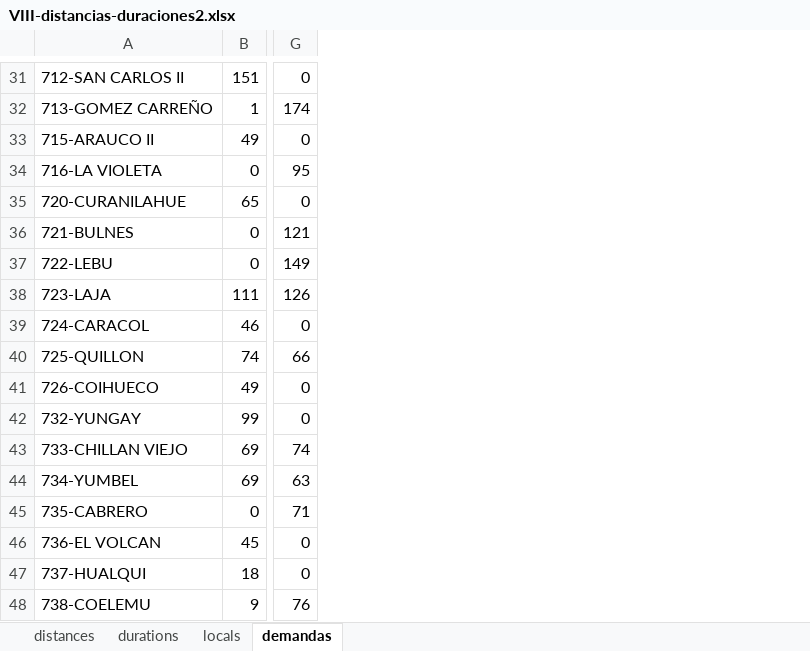
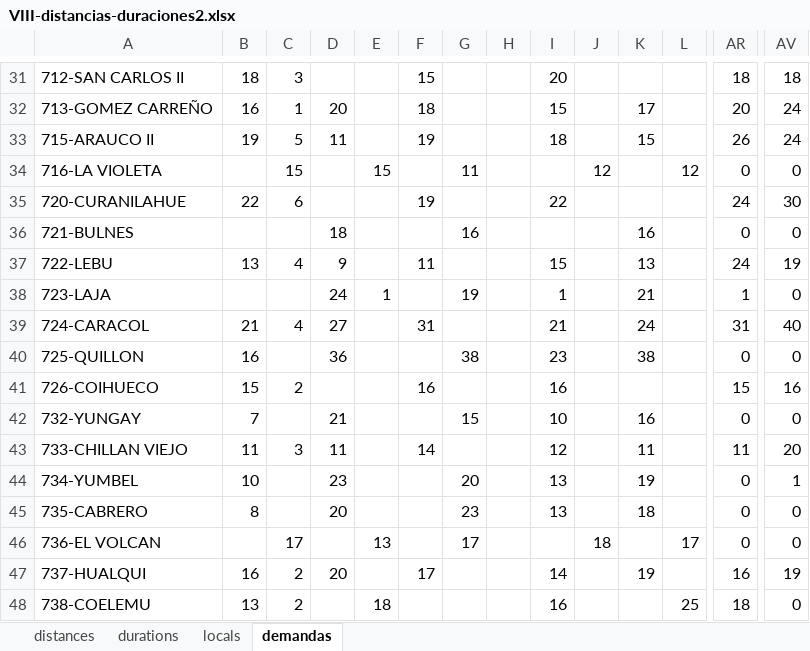
Before and after one commit to ctalvarez/opt-rutas, an Excel workbook: VIII-distancias-duraciones2.xlsx, sheet demandas, drawn as a sheet; only a part is shown, gaps mark what is left out; values as stored, in another font and other column widths than the file's, no borders; addresses are those after the commit; the diff covers the shown part only; the diff names each change by its address in the sheet, - before the commit and + after, or states it on an @@ line.

Commit message:
added demand

```diff
--- a/VIII-distancias-duraciones2.xlsx (sheet demandas)
+++ b/VIII-distancias-duraciones2.xlsx (sheet demandas)
+column B, rows 31-48: 18 | 16 | 19 |  | 22 |  | 13 |  | 21 | 16 | 15 | 7 | 11 | 10 | 8 |  | 16 | 13
+column C, rows 31-48: 3 | 1 | 5 | 15 | 6 |  | 4 |  | 4 |  | 2 |  | 3 |  |  | 17 | 2 | 2
+column D, rows 32-47: 20 | 11 |  |  | 18 | 9 | 24 | 27 | 36 |  | 21 | 11 | 23 | 20 |  | 20
+column E, rows 34-48: 15 |  |  |  | 1 |  |  |  |  |  |  |  | 13 |  | 18
+column F, rows 31-47: 15 | 18 | 19 |  | 19 |  | 11 |  | 31 |  | 16 |  | 14 |  |  |  | 17
+column G, rows 34-46: 11 |  | 16 |  | 19 |  | 38 |  | 15 |  | 20 | 23 | 17
+column H, empty
+column I, rows 31-48: 20 | 15 | 18 |  | 22 |  | 15 | 1 | 21 | 23 | 16 | 10 | 12 | 13 | 13 |  | 14 | 16
+column J, rows 34-46: 12 |  |  |  |  |  |  |  |  |  |  |  | 18
+column K, rows 32-47: 17 | 15 |  |  | 16 | 13 | 21 | 24 | 38 |  | 16 | 11 | 19 | 18 |  | 19
+column L, rows 34-48: 12 |  |  |  |  |  |  |  |  |  |  |  | 17 |  | 25
-AR31: 151
+AR31: 18
-AV31: 0
+AV31: 18
-AR32: 1
+AR32: 20
-AV32: 174
+AV32: 24
-AR33: 49
+AR33: 26
-AV33: 0
+AV33: 24
-AV34: 95
+AV34: 0
-AR35: 65
+AR35: 24
-AV35: 0
+AV35: 30
-AV36: 121
+AV36: 0
-AR37: 0
+AR37: 24
-AV37: 149
+AV37: 19
-AR38: 111
+AR38: 1
-AV38: 126
+AV38: 0
-AR39: 46
+AR39: 31
-AV39: 0
+AV39: 40
-AR40: 74
+AR40: 0
-AV40: 66
+AV40: 0
-AR41: 49
+AR41: 15
-AV41: 0
+AV41: 16
-AR42: 99
+AR42: 0
-AR43: 69
+AR43: 11
-AV43: 74
+AV43: 20
-AR44: 69
+AR44: 0
-AV44: 63
+AV44: 1
-AV45: 71
+AV45: 0
-AR46: 45
+AR46: 0
-AR47: 18
+AR47: 16
-AV47: 0
+AV47: 19
-AR48: 9
+AR48: 18
-AV48: 76
+AV48: 0
```
Also changed, not shown: 35 added columns, 4 removed columns, 104 edited cells and cell formats elsewhere in this sheet, sheet locals, formulas that keep their value, 2 other files.
